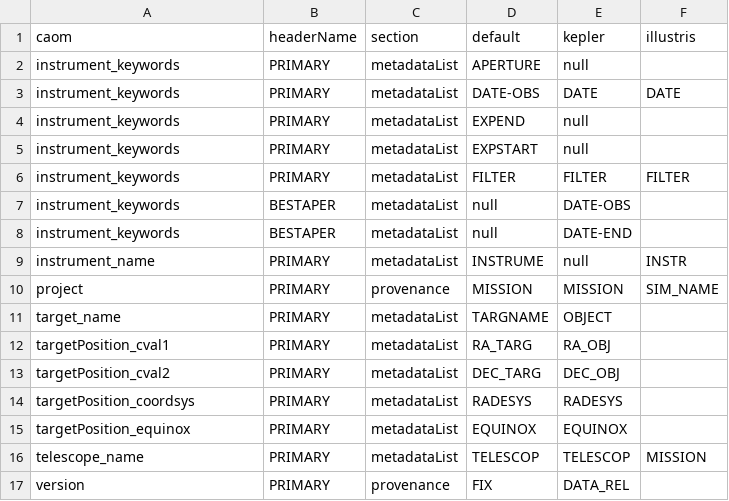
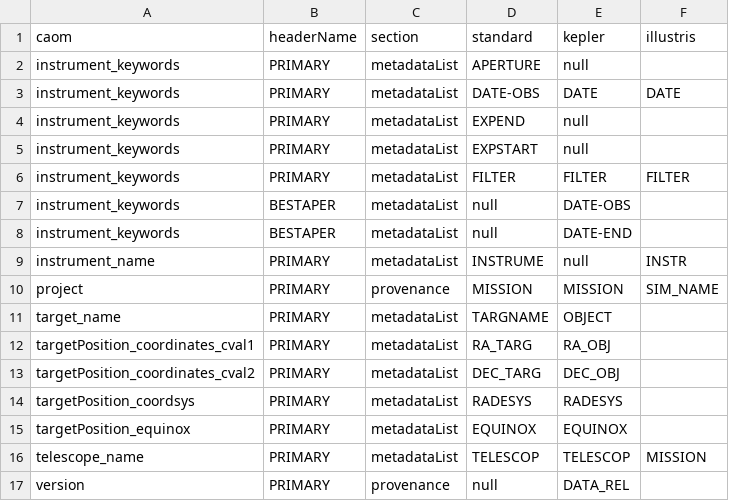
Before and after one commit to spacetelescope/MAST_HLSP, a CSV file: PREP_CAOM/resources/hlsp_keywords_test.csv, drawn as a sheet.

Commit message:
Tweaking help text formatting.  Fixing RA/Dec CAOM keywords.

```diff
--- a/PREP_CAOM/resources/hlsp_keywords_test.csv
+++ b/PREP_CAOM/resources/hlsp_keywords_test.csv
@@ -1,2 +1,2 @@
-"caom","headerName","section","default","kepler","illustris"
+"caom","headerName","section","standard","kepler","illustris"
 "instrument_keywords","PRIMARY","metadataList","APERTURE","null",""
@@ -11,4 +11,4 @@
 "target_name","PRIMARY","metadataList","TARGNAME","OBJECT",""
-"targetPosition_cval1","PRIMARY","metadataList","RA_TARG","RA_OBJ",""
-"targetPosition_cval2","PRIMARY","metadataList","DEC_TARG","DEC_OBJ",""
+"targetPosition_coordinates_cval1","PRIMARY","metadataList","RA_TARG","RA_OBJ",""
+"targetPosition_coordinates_cval2","PRIMARY","metadataList","DEC_TARG","DEC_OBJ",""
 "targetPosition_coordsys","PRIMARY","metadataList","RADESYS","RADESYS",""
@@ -16,2 +16,2 @@
 "telescope_name","PRIMARY","metadataList","TELESCOP","TELESCOP","MISSION"
-"version","PRIMARY","provenance","FIX","DATA_REL",""
+"version","PRIMARY","provenance","null","DATA_REL",""
```
Also changed, not shown: 2 other files.
